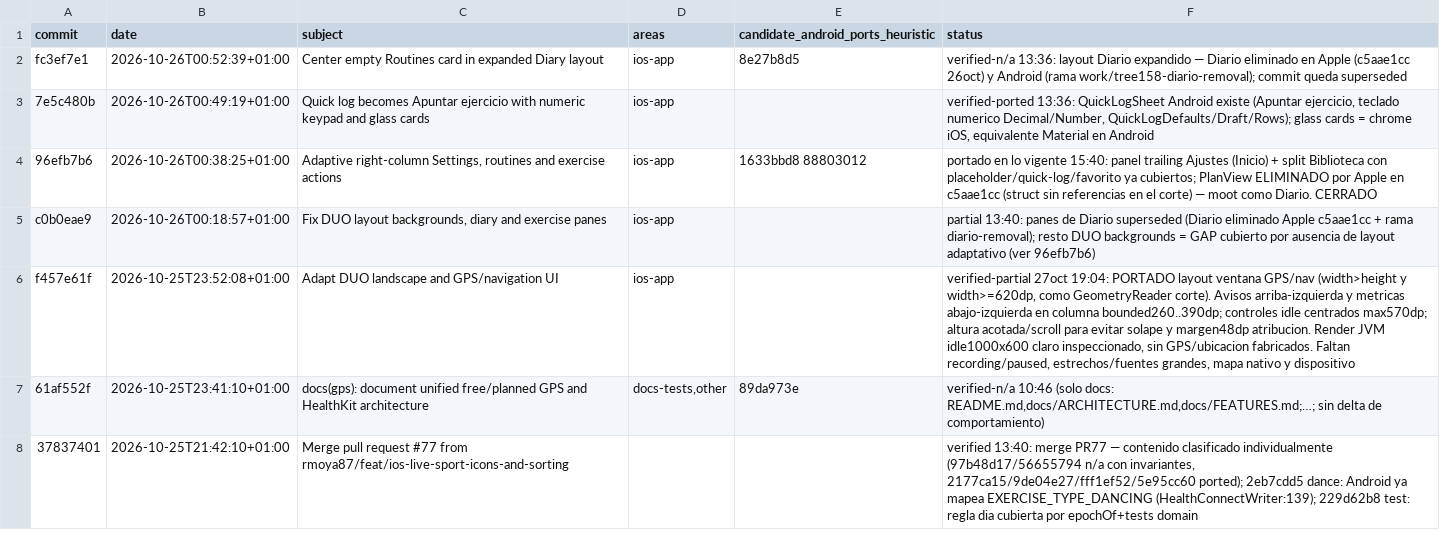
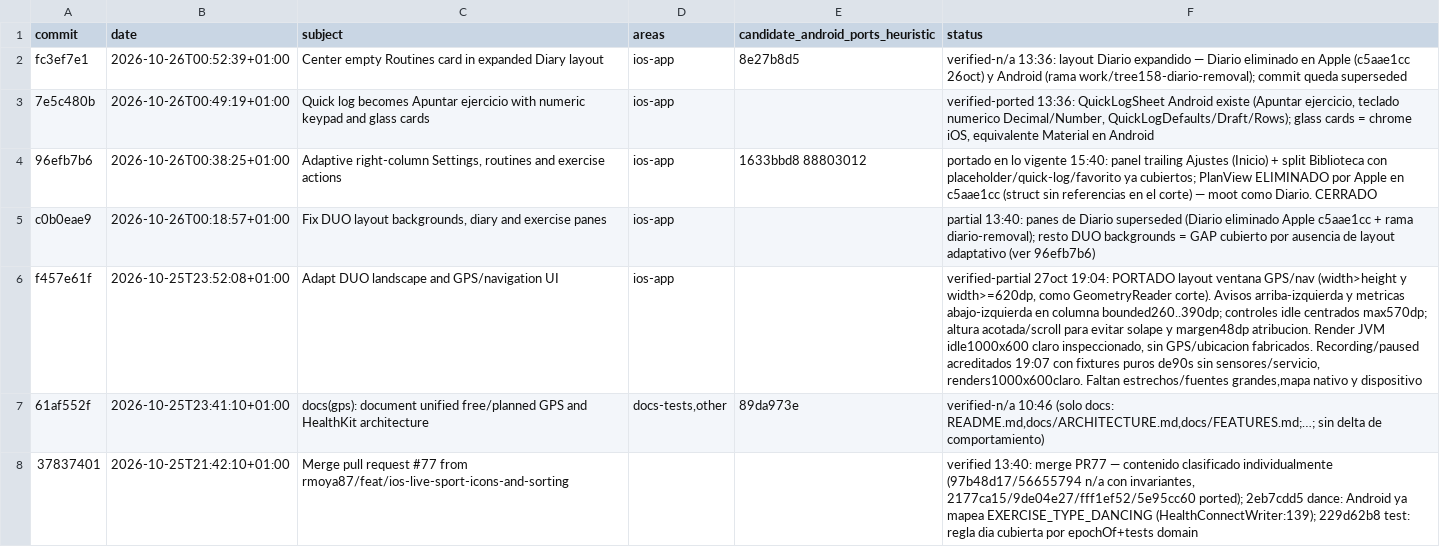
Before and after one commit to rmoya87/repera, a CSV file: android/docs/AUDIT_579_PREWINDOW_MATRIX.csv, drawn as a sheet; only a part is shown; the diff names each change by its address in the sheet, - before the commit and + after, or states it on an @@ line.

Commit message:
test(live): render paused and recording landscape states without sensor access

```diff
--- a/android/docs/AUDIT_579_PREWINDOW_MATRIX.csv
+++ b/android/docs/AUDIT_579_PREWINDOW_MATRIX.csv
-F6 (status): …GPS/ubicacion fabricados. Faltan recording/paused, estrechos/fuentes grandes, mapa nativo y…
+F6 (status): …GPS/ubicacion fabricados. Recording/paused acreditados 19:07 con fixtures puros de90s sin sensores/servicio, renders1000x600claro. Faltan estrechos/fuentes grandes,mapa nativo y…
```
Also changed, not shown: 2 other files.
